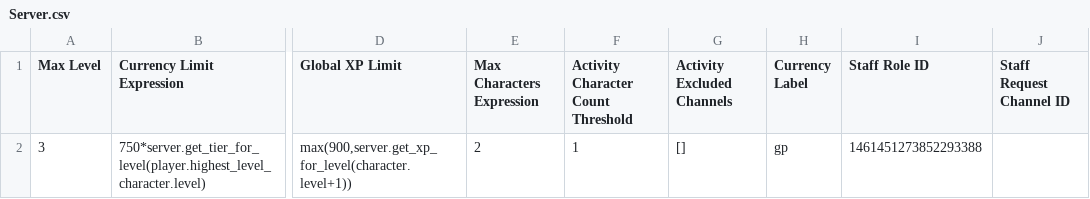
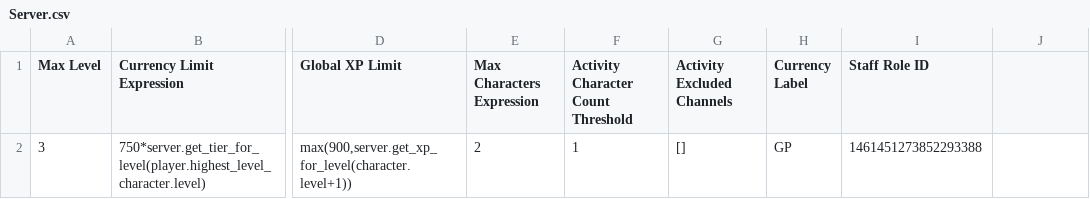
Before and after one commit to Corvux89/Steward, a CSV file: server_configs/DEV Server/Server.csv, drawn as a sheet; only a part is shown, gaps mark what is left out; the diff names each change by its address in the sheet, - before the commit and + after, or states it on an @@ line.

Commit message:
feat: Enhance Patrol and Server functionalities with message pinning and staff role ID support

```diff
--- a/server_configs/DEV Server/Server.csv
+++ b/server_configs/DEV Server/Server.csv
-J1: Staff Request Channel ID
+J1: (empty)
-H2 (Currency Label): gp
+H2 (Currency Label): GP
```
Also changed, not shown: 7 other files.
